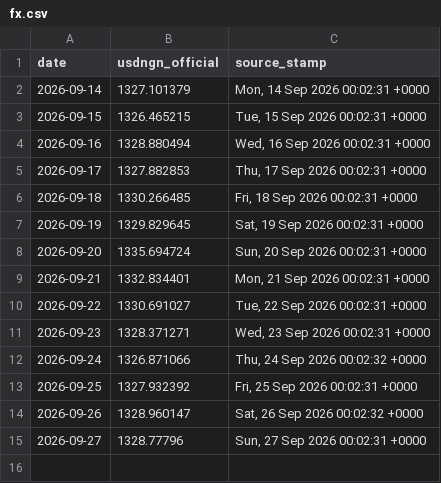
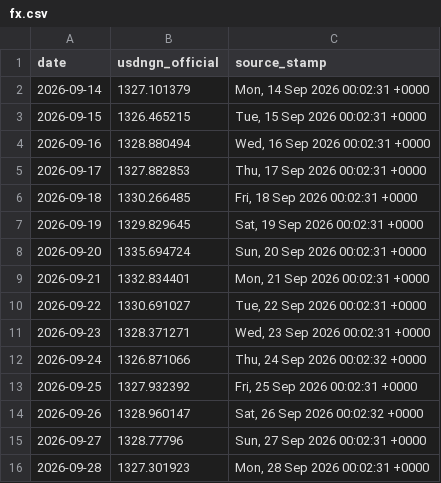
Before and after one commit to PrinceKay145/dangote-ipo-watch, a CSV file: data/fx.csv, drawn as a sheet; the diff names each change by its address in the sheet, - before the commit and + after, or states it on an @@ line.

```diff
--- a/data/fx.csv
+++ b/data/fx.csv
+row 16: 2026-09-28 | 1327.301923 | Mon, 28 Sep 2026 00:02:31 +0000
```
Also changed, not shown: data/news_daily.csv, 2 other files.
